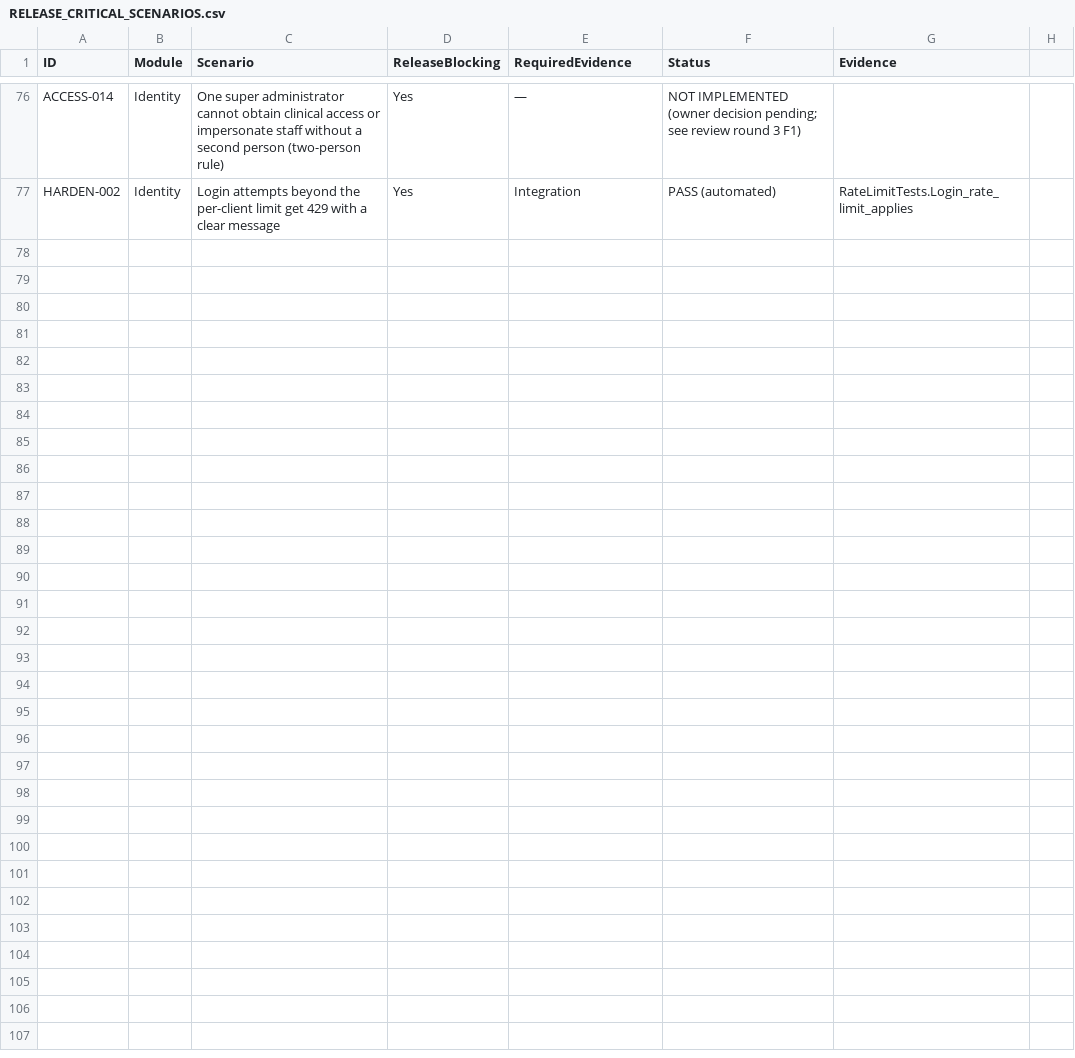
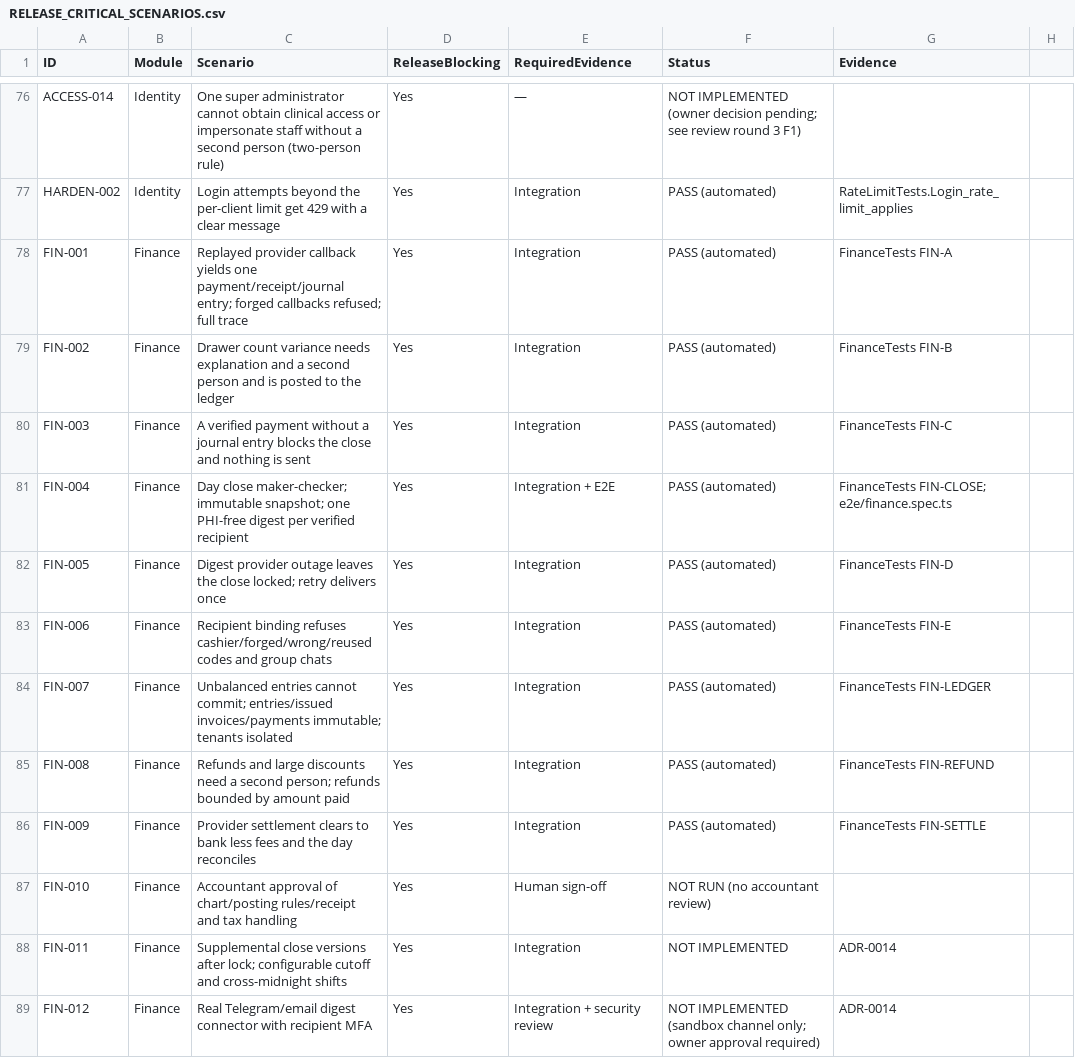
Before and after one commit to Egziu/Serk-Clinic-os, a CSV file: docs/testing/RELEASE_CRITICAL_SCENARIOS.csv, drawn as a sheet; only a part is shown, gaps mark what is left out; the diff names each change by its address in the sheet, - before the commit and + after, or states it on an @@ line.

```diff
--- a/docs/testing/RELEASE_CRITICAL_SCENARIOS.csv
+++ b/docs/testing/RELEASE_CRITICAL_SCENARIOS.csv
+row 78: FIN-001 | Finance | Replayed provider callback yields one payment/receipt/journal entry; forged callbacks refused; full trace | Yes | Integration | PASS (automated) | FinanceTests FIN-A
+row 79: FIN-002 | Finance | Drawer count variance needs explanation and a second person and is posted to the ledger | Yes | Integration | PASS (automated) | FinanceTests FIN-B
+row 80: FIN-003 | Finance | A verified payment without a journal entry blocks the close and nothing is sent | Yes | Integration | PASS (automated) | FinanceTests FIN-C
+row 81: FIN-004 | Finance | Day close maker-checker; immutable snapshot; one PHI-free digest per verified recipient | Yes | Integration + E2E | PASS (automated) | FinanceTests FIN-CLOSE; e2e/finance.spec.ts
+row 82: FIN-005 | Finance | Digest provider outage leaves the close locked; retry delivers once | Yes | Integration | PASS (automated) | FinanceTests FIN-D
+row 83: FIN-006 | Finance | Recipient binding refuses cashier/forged/wrong/reused codes and group chats | Yes | Integration | PASS (automated) | FinanceTests FIN-E
+row 84: FIN-007 | Finance | Unbalanced entries cannot commit; entries/issued invoices/payments immutable; tenants isolated | Yes | Integration | PASS (automated) | FinanceTests FIN-LEDGER
+row 85: FIN-008 | Finance | Refunds and large discounts need a second person; refunds bounded by amount paid | Yes | Integration | PASS (automated) | FinanceTests FIN-REFUND
+row 86: FIN-009 | Finance | Provider settlement clears to bank less fees and the day reconciles | Yes | Integration | PASS (automated) | FinanceTests FIN-SETTLE
+row 87: FIN-010 | Finance | Accountant approval of chart/posting rules/receipt and tax handling | Yes | Human sign-off | NOT RUN (no accountant review)
+row 88: FIN-011 | Finance | Supplemental close versions after lock; configurable cutoff and cross-midnight shifts | Yes | Integration | NOT IMPLEMENTED | ADR-0014
+row 89: FIN-012 | Finance | Real Telegram/email digest connector with recipient MFA | Yes | Integration + security review | NOT IMPLEMENTED (sandbox channel only; owner approval required) | ADR-0014
```
Also changed, not shown: 40 other files.
